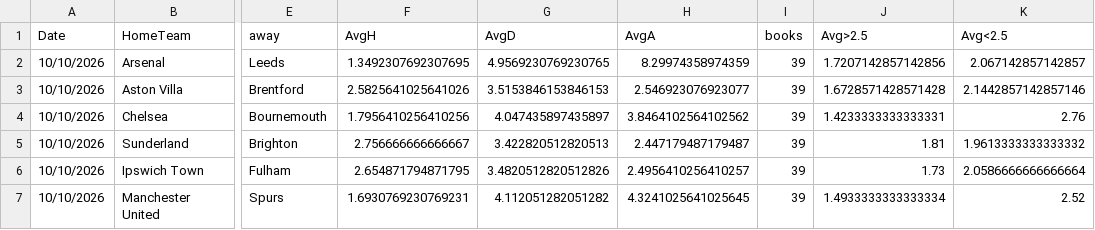
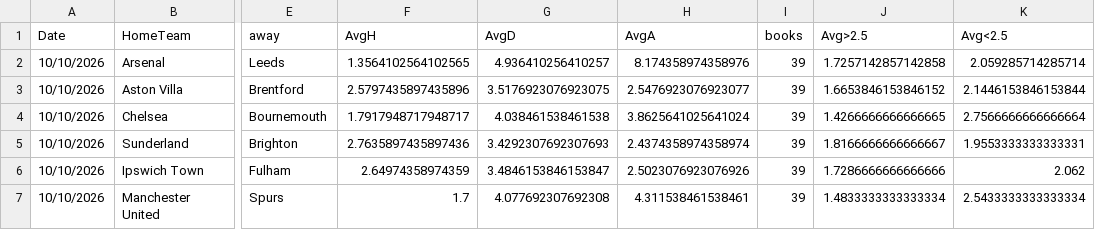
Before and after one commit to cgouilliard8-star/FPL-analyst, a CSV file: data/external/odds_live_2026-27.csv, drawn as a sheet; only a part is shown, gaps mark what is left out; the diff covers the shown part only; the diff names each change by its address in the sheet, - before the commit and + after, or states it on an @@ line.

Commit message:
data: refresh 2026-09-24T12:21Z [skip ci]

```diff
--- a/data/external/odds_live_2026-27.csv
+++ b/data/external/odds_live_2026-27.csv
-F2 (AvgH): 1.3492307692307695
+F2 (AvgH): 1.3564102564102565
-G2 (AvgD): 4.9569230769230765
+G2 (AvgD): 4.936410256410257
-H2 (AvgA): 8.29974358974359
+H2 (AvgA): 8.174358974358976
-J2 (Avg>2.5): 1.7207142857142856
+J2 (Avg>2.5): 1.7257142857142858
-K2 (Avg<2.5): 2.067142857142857
+K2 (Avg<2.5): 2.059285714285714
-F3 (AvgH): 2.5825641025641026
+F3 (AvgH): 2.5797435897435896
-G3 (AvgD): 3.5153846153846153
+G3 (AvgD): 3.5176923076923075
-H3 (AvgA): 2.546923076923077
+H3 (AvgA): 2.5476923076923077
-J3 (Avg>2.5): 1.6728571428571428
+J3 (Avg>2.5): 1.6653846153846152
-K3 (Avg<2.5): 2.1442857142857146
+K3 (Avg<2.5): 2.1446153846153844
-F4 (AvgH): 1.7956410256410256
+F4 (AvgH): 1.7917948717948717
-G4 (AvgD): 4.047435897435897
+G4 (AvgD): 4.038461538461538
-H4 (AvgA): 3.8464102564102562
+H4 (AvgA): 3.8625641025641024
-J4 (Avg>2.5): 1.4233333333333331
+J4 (Avg>2.5): 1.4266666666666665
-K4 (Avg<2.5): 2.76
+K4 (Avg<2.5): 2.7566666666666664
-F5 (AvgH): 2.756666666666667
+F5 (AvgH): 2.7635897435897436
-G5 (AvgD): 3.422820512820513
+G5 (AvgD): 3.4292307692307693
-H5 (AvgA): 2.447179487179487
+H5 (AvgA): 2.4374358974358974
-J5 (Avg>2.5): 1.81
+J5 (Avg>2.5): 1.8166666666666667
-K5 (Avg<2.5): 1.9613333333333332
+K5 (Avg<2.5): 1.9553333333333331
-F6 (AvgH): 2.654871794871795
+F6 (AvgH): 2.64974358974359
-G6 (AvgD): 3.4820512820512826
+G6 (AvgD): 3.4846153846153847
-H6 (AvgA): 2.4956410256410257
+H6 (AvgA): 2.5023076923076926
-J6 (Avg>2.5): 1.73
+J6 (Avg>2.5): 1.7286666666666666
-K6 (Avg<2.5): 2.0586666666666664
+K6 (Avg<2.5): 2.062
-F7 (AvgH): 1.6930769230769231
+F7 (AvgH): 1.7
-G7 (AvgD): 4.112051282051282
+G7 (AvgD): 4.077692307692308
-H7 (AvgA): 4.3241025641025645
+H7 (AvgA): 4.311538461538461
-J7 (Avg>2.5): 1.4933333333333334
+J7 (Avg>2.5): 1.4833333333333334
-K7 (Avg<2.5): 2.52
+K7 (Avg<2.5): 2.5433333333333334
```
Also changed, not shown: 49 edited cells elsewhere in this file, data/external/core_insights_2026-27.csv, 2 other files.
